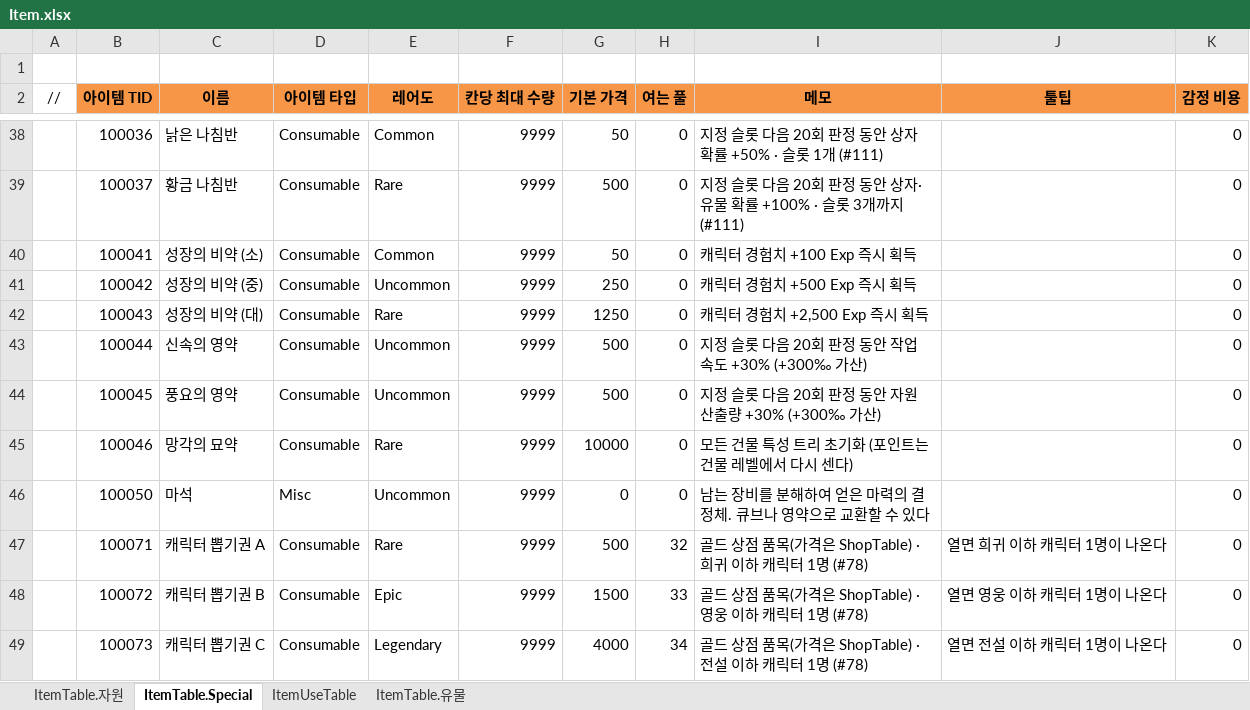
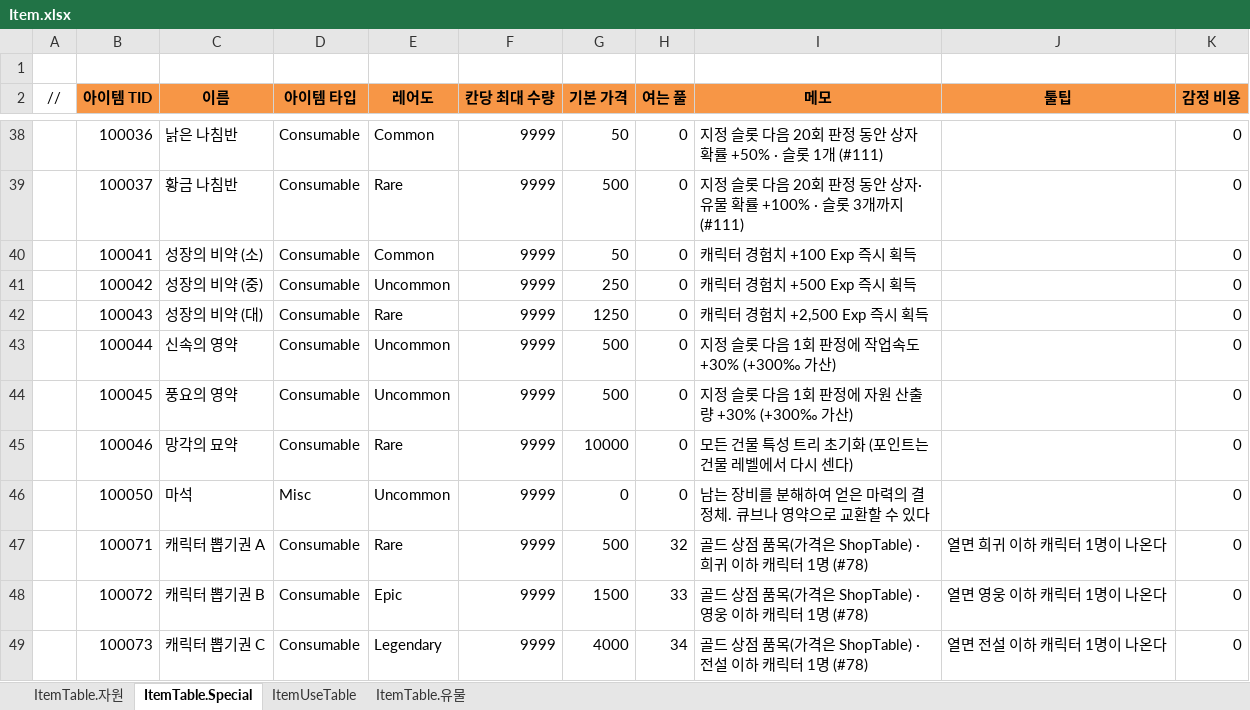
Before and after one commit to JeongTaeWoong99/Windows_simulator, an Excel workbook: GameDesign/Excel/Item.xlsx, sheet ItemTable.Special, drawn as a sheet; only a part is shown, gaps mark what is left out; values as stored, in another font and other column widths than the file's, no borders; the diff names each change by its address in the sheet, - before the commit and + after, or states it on an @@ line.

```diff
--- a/GameDesign/Excel/Item.xlsx (sheet ItemTable.Special)
+++ b/GameDesign/Excel/Item.xlsx (sheet ItemTable.Special)
-I43 (메모): 지정 슬롯 다음 20회 판정 동안 작업속도 +30% (+300‰ 가산)
+I43 (메모): 지정 슬롯 다음 1회 판정에 작업속도 +30% (+300‰ 가산)
-I44 (메모): 지정 슬롯 다음 20회 판정 동안 자원 산출량 +30% (+300‰ 가산)
+I44 (메모): 지정 슬롯 다음 1회 판정에 자원 산출량 +30% (+300‰ 가산)
```
Also changed, not shown: sheet ItemUseTable, GameDesign/Excel/Gacha.xlsx, 20 other files.
